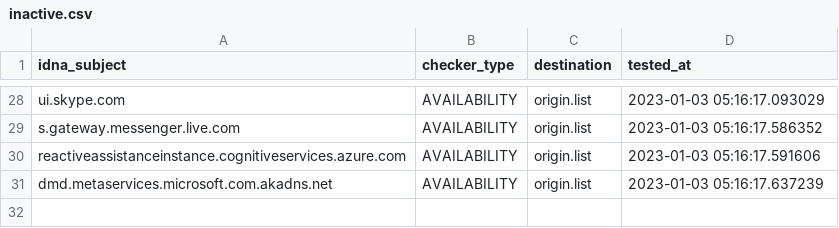
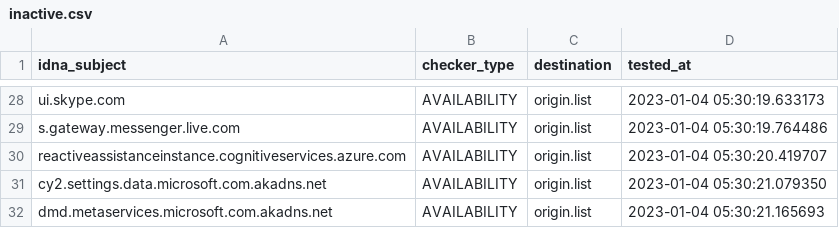
Before and after one commit to dead-hosts/WindowsSpyBlocker-extra_git_crazy-max, a CSV file: .pyfunceble/inactive.csv, drawn as a sheet; only a part is shown, gaps mark what is left out; addresses are those after the commit; the diff covers the shown part only; the diff names each change by its address in the sheet, - before the commit and + after, or states it on an @@ line.

```diff
--- a/.pyfunceble/inactive.csv
+++ b/.pyfunceble/inactive.csv
-D28 (tested_at): 2023-01-03 05:16:17.093029
+D28 (tested_at): 2023-01-04 05:30:19.633173
-D29 (tested_at): 2023-01-03 05:16:17.586352
+D29 (tested_at): 2023-01-04 05:30:19.764486
-D30 (tested_at): 2023-01-03 05:16:17.591606
+D30 (tested_at): 2023-01-04 05:30:20.419707
+row 31: cy2.settings.data.microsoft.com.akadns.net | AVAILABILITY | origin.list | 2023-01-04 05:30:21.079350
-D32 (tested_at): 2023-01-03 05:16:17.637239
+D32 (tested_at): 2023-01-04 05:30:21.165693
```
Also changed, not shown: 4 added rows, 4 removed rows and 24 edited cells elsewhere in this file, 15 other files.
